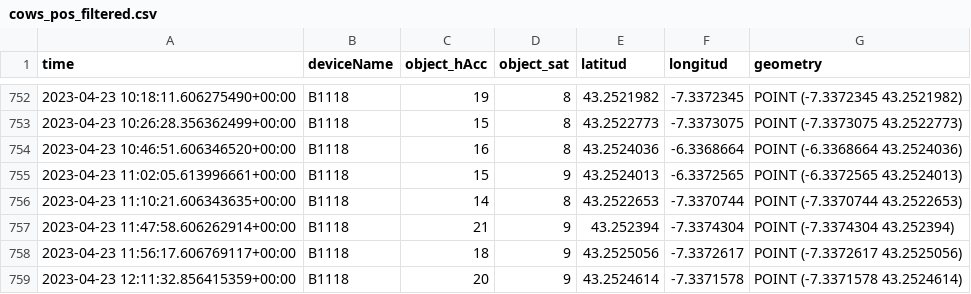
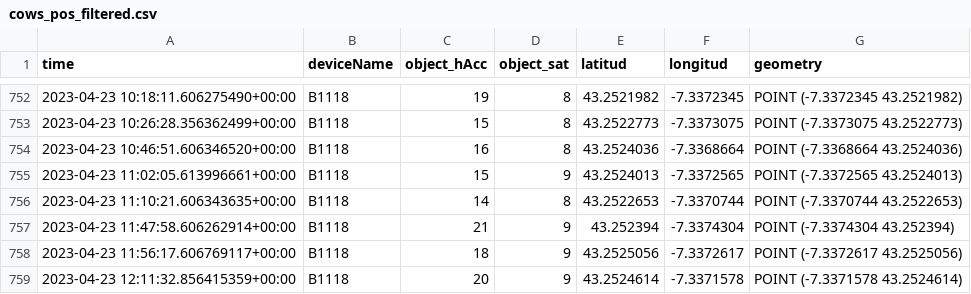
Before and after one commit to andreslires/rxdet-trabajofinal, a CSV file: archivos/cows_pos_filtered.csv, drawn as a sheet; only a part is shown, gaps mark what is left out.

```diff
--- a/archivos/cows_pos_filtered.csv
+++ b/archivos/cows_pos_filtered.csv
@@ -753,4 +753,4 @@ time,deviceName,object_hAcc,object_sat,latitud,longitud,geometry
 2023-04-23 10:26:28.356362499+00:00,B1118,15,8,43.2522773,-7.3373075,POINT (-7.3373075 43.2522773)
-2023-04-23 10:46:51.606346520+00:00,B1118,16,8,43.2524036,-6.3368664,POINT (-6.3368664 43.2524036)
-2023-04-23 11:02:05.613996661+00:00,B1118,15,9,43.2524013,-6.3372565,POINT (-6.3372565 43.2524013)
+2023-04-23 10:46:51.606346520+00:00,B1118,16,8,43.2524036,-7.3368664,POINT (-7.3368664 43.2524036)
+2023-04-23 11:02:05.613996661+00:00,B1118,15,9,43.2524013,-7.3372565,POINT (-7.3372565 43.2524013)
 2023-04-23 11:10:21.606343635+00:00,B1118,14,8,43.2522653,-7.3370744,POINT (-7.3370744 43.2522653)
```
Also changed, not shown: 5 other files.
